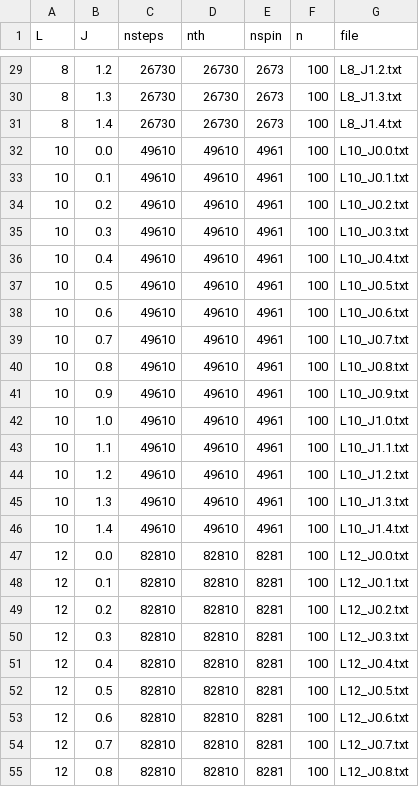
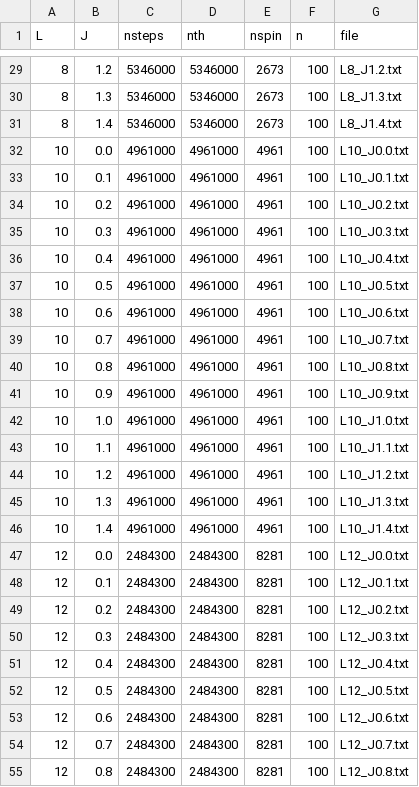
Before and after one commit to Stefaniecalus/O3NLSM-MC, a CSV file: HPC stuff/mcvalues.csv, drawn as a sheet; only a part is shown, gaps mark what is left out; the diff covers the shown part only.

Commit message:
nsteps L dependend

```diff
--- a/HPC stuff/mcvalues.csv
+++ b/HPC stuff/mcvalues.csv
@@ -29,27 +29,27 @@ L,J,nsteps,nth,nspin,n,file
-8,1.2,26730,26730,2673,100,L8_J1.2.txt
-8,1.3,26730,26730,2673,100,L8_J1.3.txt
-8,1.4,26730,26730,2673,100,L8_J1.4.txt
-10,0.0,49610,49610,4961,100,L10_J0.0.txt
-10,0.1,49610,49610,4961,100,L10_J0.1.txt
-10,0.2,49610,49610,4961,100,L10_J0.2.txt
-10,0.3,49610,49610,4961,100,L10_J0.3.txt
-10,0.4,49610,49610,4961,100,L10_J0.4.txt
-10,0.5,49610,49610,4961,100,L10_J0.5.txt
-10,0.6,49610,49610,4961,100,L10_J0.6.txt
-10,0.7,49610,49610,4961,100,L10_J0.7.txt
-10,0.8,49610,49610,4961,100,L10_J0.8.txt
-10,0.9,49610,49610,4961,100,L10_J0.9.txt
-10,1.0,49610,49610,4961,100,L10_J1.0.txt
-10,1.1,49610,49610,4961,100,L10_J1.1.txt
-10,1.2,49610,49610,4961,100,L10_J1.2.txt
-10,1.3,49610,49610,4961,100,L10_J1.3.txt
-10,1.4,49610,49610,4961,100,L10_J1.4.txt
-12,0.0,82810,82810,8281,100,L12_J0.0.txt
-12,0.1,82810,82810,8281,100,L12_J0.1.txt
-12,0.2,82810,82810,8281,100,L12_J0.2.txt
-12,0.3,82810,82810,8281,100,L12_J0.3.txt
-12,0.4,82810,82810,8281,100,L12_J0.4.txt
-12,0.5,82810,82810,8281,100,L12_J0.5.txt
-12,0.6,82810,82810,8281,100,L12_J0.6.txt
-12,0.7,82810,82810,8281,100,L12_J0.7.txt
-12,0.8,82810,82810,8281,100,L12_J0.8.txt
+8,1.2,5346000,5346000,2673,100,L8_J1.2.txt
+8,1.3,5346000,5346000,2673,100,L8_J1.3.txt
+8,1.4,5346000,5346000,2673,100,L8_J1.4.txt
+10,0.0,4961000,4961000,4961,100,L10_J0.0.txt
+10,0.1,4961000,4961000,4961,100,L10_J0.1.txt
+10,0.2,4961000,4961000,4961,100,L10_J0.2.txt
+10,0.3,4961000,4961000,4961,100,L10_J0.3.txt
+10,0.4,4961000,4961000,4961,100,L10_J0.4.txt
+10,0.5,4961000,4961000,4961,100,L10_J0.5.txt
+10,0.6,4961000,4961000,4961,100,L10_J0.6.txt
+10,0.7,4961000,4961000,4961,100,L10_J0.7.txt
+10,0.8,4961000,4961000,4961,100,L10_J0.8.txt
+10,0.9,4961000,4961000,4961,100,L10_J0.9.txt
+10,1.0,4961000,4961000,4961,100,L10_J1.0.txt
+10,1.1,4961000,4961000,4961,100,L10_J1.1.txt
+10,1.2,4961000,4961000,4961,100,L10_J1.2.txt
+10,1.3,4961000,4961000,4961,100,L10_J1.3.txt
+10,1.4,4961000,4961000,4961,100,L10_J1.4.txt
+12,0.0,2484300,2484300,8281,100,L12_J0.0.txt
+12,0.1,2484300,2484300,8281,100,L12_J0.1.txt
+12,0.2,2484300,2484300,8281,100,L12_J0.2.txt
+12,0.3,2484300,2484300,8281,100,L12_J0.3.txt
+12,0.4,2484300,2484300,8281,100,L12_J0.4.txt
+12,0.5,2484300,2484300,8281,100,L12_J0.5.txt
+12,0.6,2484300,2484300,8281,100,L12_J0.6.txt
+12,0.7,2484300,2484300,8281,100,L12_J0.7.txt
+12,0.8,2484300,2484300,8281,100,L12_J0.8.txt
```
Also changed, not shown: 126 edited cells elsewhere in this file.
